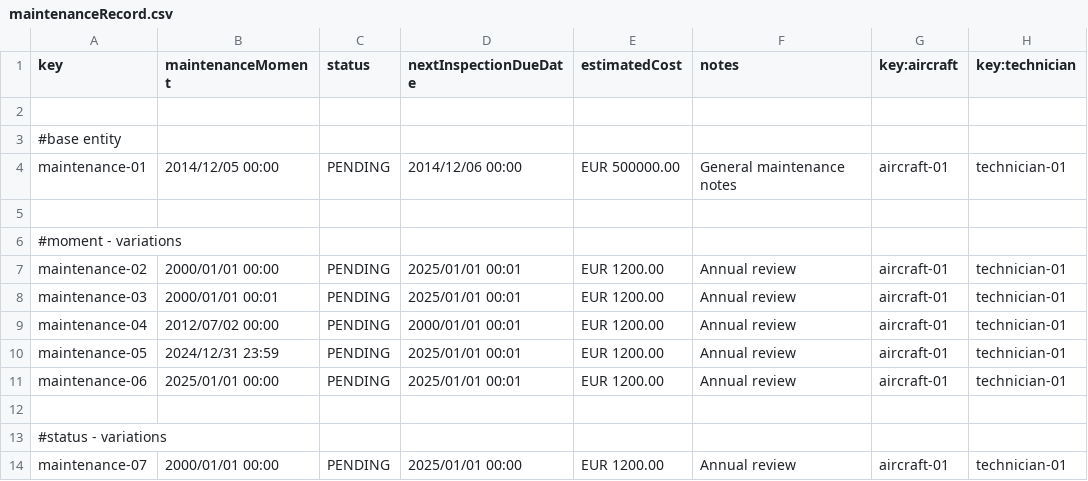
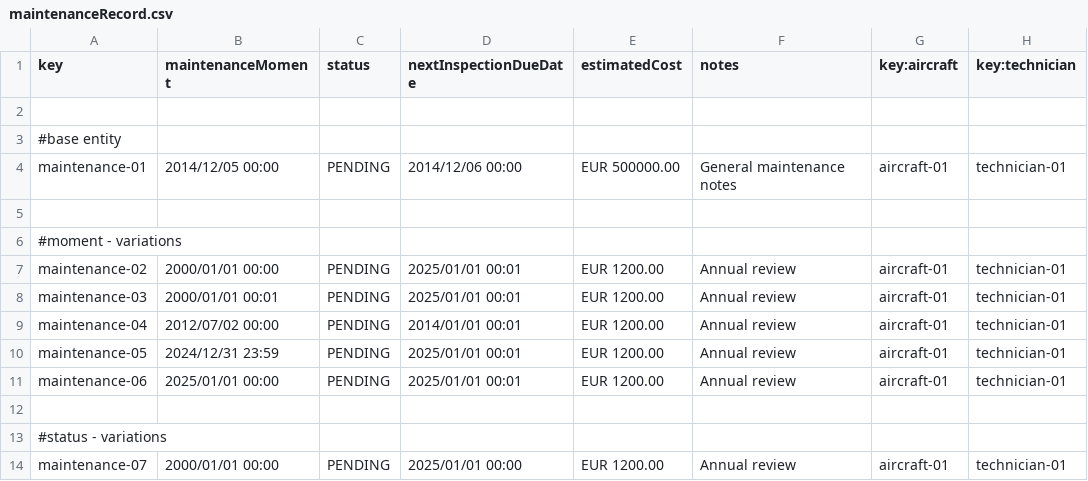
Before and after one commit to ASoult10/Acme-ANS, a CSV file: src/main/resources/WEB-INF/data/sample/maintenanceRecord.csv, drawn as a sheet; only a part is shown.

```diff
--- a/src/main/resources/WEB-INF/data/sample/maintenanceRecord.csv
+++ b/src/main/resources/WEB-INF/data/sample/maintenanceRecord.csv
@@ -8,3 +8,3 @@ maintenance-02,2000/01/01 00:00,PENDING,2025/01/01 00:01,EUR 1200.00,Annual revi
 maintenance-03,2000/01/01 00:01,PENDING,2025/01/01 00:01,EUR 1200.00,Annual review,aircraft-01,technician-01
-maintenance-04,2012/07/02 00:00,PENDING,2000/01/01 00:01,EUR 1200.00,Annual review,aircraft-01,technician-01
+maintenance-04,2012/07/02 00:00,PENDING,2014/01/01 00:01,EUR 1200.00,Annual review,aircraft-01,technician-01
 maintenance-05,2024/12/31 23:59,PENDING,2025/01/01 00:01,EUR 1200.00,Annual review,aircraft-01,technician-01
```
Also changed, not shown: 7 other files.
